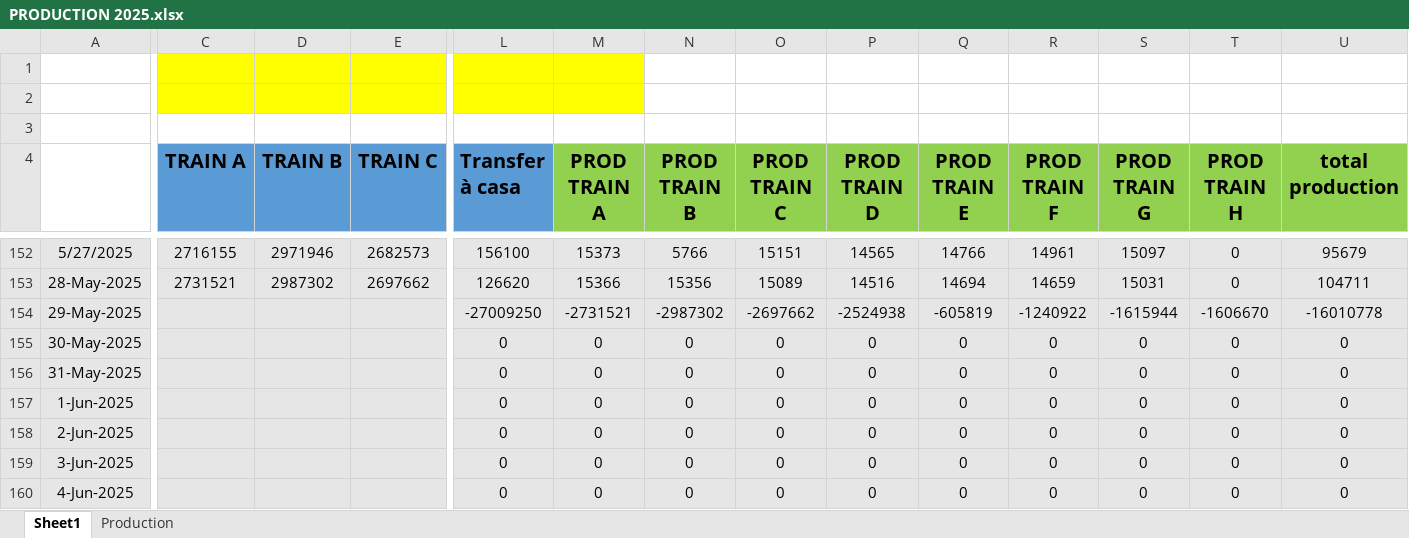
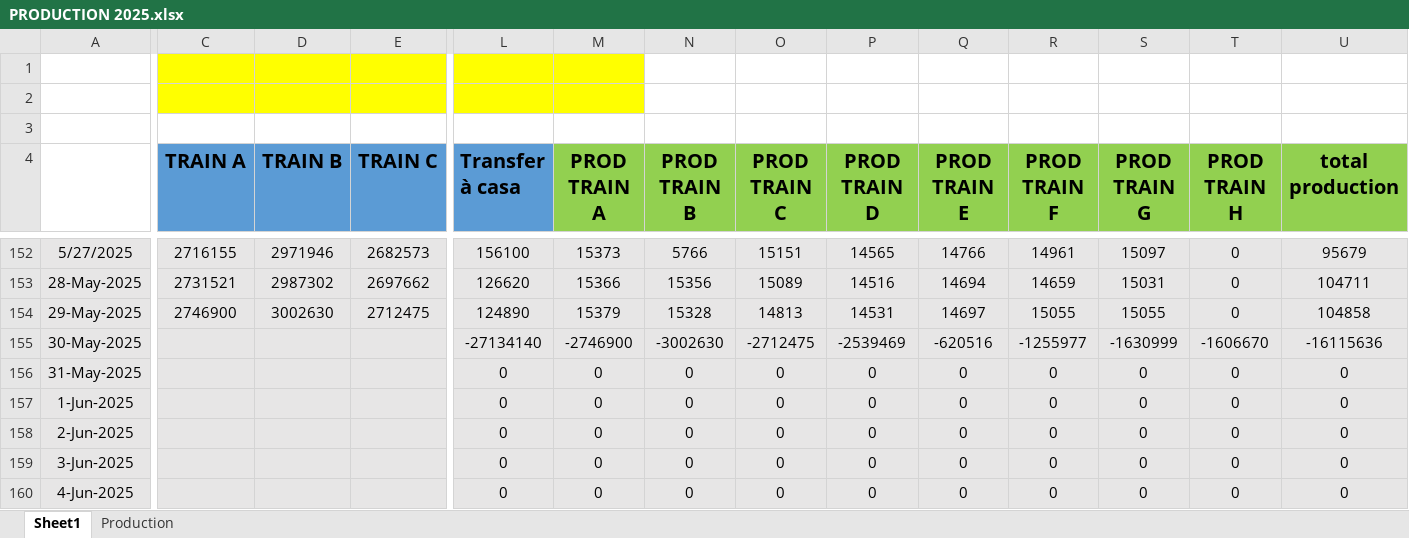
Before and after one commit to Ait-Omar/wave2, an Excel workbook: PRODUCTION 2025.xlsx, sheet Sheet1, drawn as a sheet; only a part is shown, gaps mark what is left out; values as stored, in another font and other column widths than the file's, no borders; the diff covers the shown part only; the diff names each change by its address in the sheet, - before the commit and + after, or states it on an @@ line.

```diff
--- a/PRODUCTION 2025.xlsx (sheet Sheet1)
+++ b/PRODUCTION 2025.xlsx (sheet Sheet1)
-C154 (TRAIN A): (empty)
+C154 (TRAIN A): 2746900
-D154 (TRAIN B): (empty)
+D154 (TRAIN B): 3002630
-E154 (TRAIN C): (empty)
+E154 (TRAIN C): 2712475
-L154 (Transfer à casa): -27009250
+L154 (Transfer à casa): 124890
-M154 (PROD TRAIN A): -2731521
+M154 (PROD TRAIN A): 15379
-N154 (PROD TRAIN B): -2987302
+N154 (PROD TRAIN B): 15328
-O154 (PROD TRAIN C): -2697662
+O154 (PROD TRAIN C): 14813
-P154 (PROD TRAIN D): -2524938
+P154 (PROD TRAIN D): 14531
-Q154 (PROD TRAIN E): -605819
+Q154 (PROD TRAIN E): 14697
-R154 (PROD TRAIN F): -1240922
+R154 (PROD TRAIN F): 15055
-S154 (PROD TRAIN G): -1615944
+S154 (PROD TRAIN G): 15055
-T154 (PROD TRAIN H): -1606670
+T154 (PROD TRAIN H): 0
-U154 (total production): -16010778
+U154 (total production): 104858
-L155 (Transfer à casa): 0
+L155 (Transfer à casa): -27134140
-M155 (PROD TRAIN A): 0
+M155 (PROD TRAIN A): -2746900
-N155 (PROD TRAIN B): 0
+N155 (PROD TRAIN B): -3002630
-O155 (PROD TRAIN C): 0
+O155 (PROD TRAIN C): -2712475
-P155 (PROD TRAIN D): 0
+P155 (PROD TRAIN D): -2539469
-Q155 (PROD TRAIN E): 0
+Q155 (PROD TRAIN E): -620516
-R155 (PROD TRAIN F): 0
+R155 (PROD TRAIN F): -1255977
-S155 (PROD TRAIN G): 0
+S155 (PROD TRAIN G): -1630999
-T155 (PROD TRAIN H): 0
+T155 (PROD TRAIN H): -1606670
-U155 (total production): 0
+U155 (total production): -16115636
```
Also changed, not shown: 7 edited cells elsewhere in this sheet, sheet Production, Consommation spécifique.xlsx.
